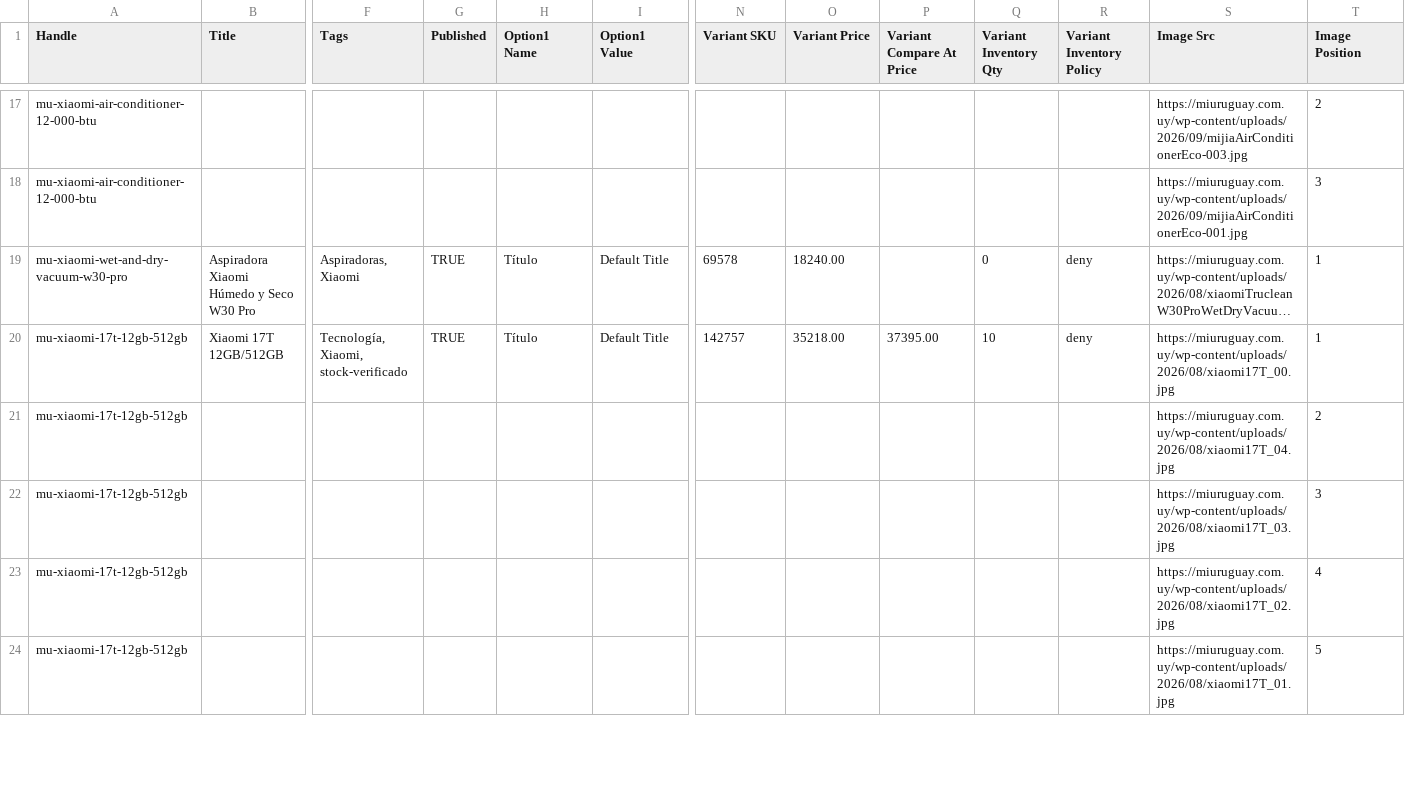
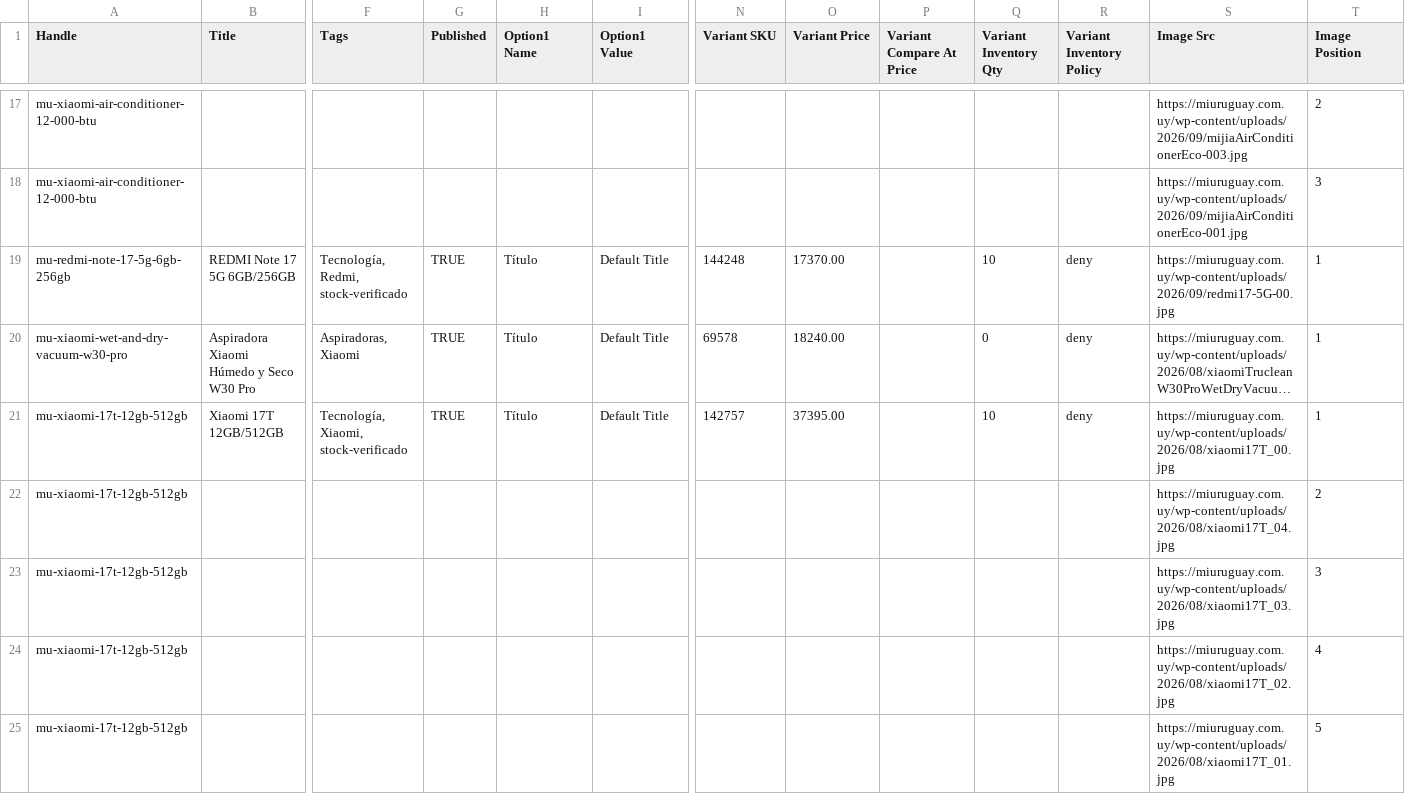
Before and after one commit to directiva-edifica/edifica-sync, a CSV file: respaldos/miuruguay.csv, drawn as a sheet; only a part is shown, gaps mark what is left out; long unchanged cells end in …; addresses are those after the commit; rows hold the shown columns only; the diff covers the shown part only; the diff names each change by its address in the sheet, - before the commit and + after, or states it on an @@ line.

```diff
--- a/respaldos/miuruguay.csv
+++ b/respaldos/miuruguay.csv
+row 19: mu-redmi-note-17-5g-6gb-256gb | REDMI Note 17 5G 6GB/256GB | Tecnología, Redmi, stock-verificado | TRUE | Título | Default Title | 144248 | 17370.00 |  | 10 | deny | https://miuruguay.com.uy/wp-content/uploads/2026/09/redmi17-5G-00.jpg | 1
-O21 (Variant Price): 35218.00
+O21 (Variant Price): 37395.00
-P21 (Variant Compare At Price): 37395.00
+P21 (Variant Compare At Price): (empty)
```
Also changed, not shown: 38 edited cells elsewhere in this file, respaldos/beko.csv, respaldos/enko.csv, 10 other files.
